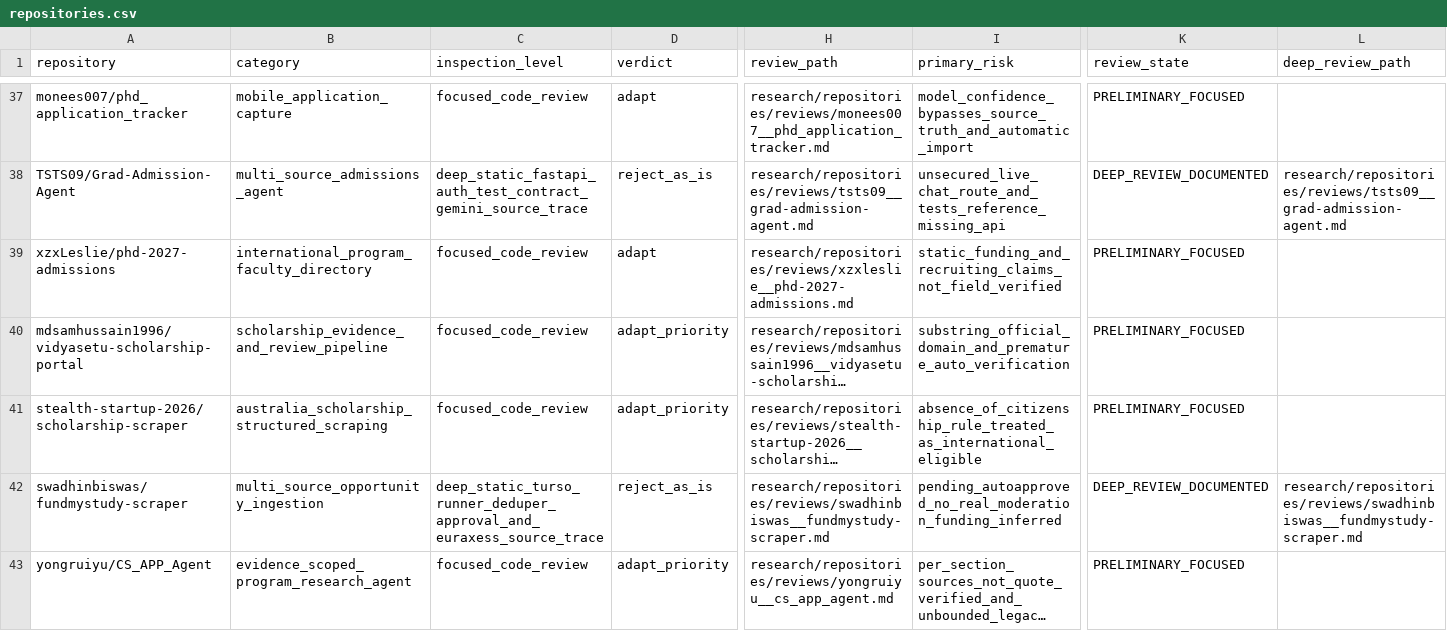
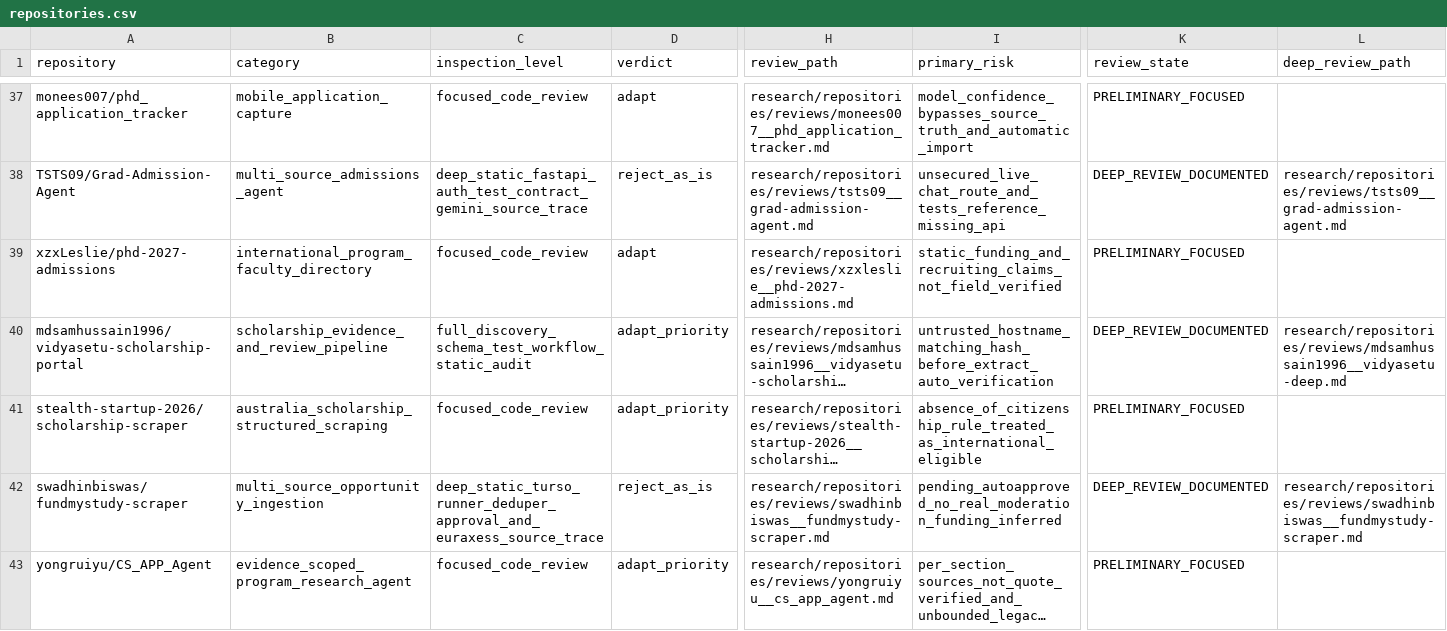
Before and after one commit to Armanasq/phd_application, a CSV file: data/repositories.csv, drawn as a sheet; only a part is shown, gaps mark what is left out; long unchanged cells end in …; the diff names each change by its address in the sheet, - before the commit and + after, or states it on an @@ line.

Commit message:
research: promote verified VidyaSetu source audit and synchronize index

```diff
--- a/data/repositories.csv
+++ b/data/repositories.csv
-C40 (inspection_level): focused_code_review
+C40 (inspection_level): full_discovery_schema_test_workflow_static_audit
-I40 (primary_risk): substring_official_domain_and_premature_auto_verification
+I40 (primary_risk): untrusted_hostname_matching_hash_before_extract_auto_verification
-K40 (review_state): PRELIMINARY_FOCUSED
+K40 (review_state): DEEP_REVIEW_DOCUMENTED
-L40 (deep_review_path): (empty)
+L40 (deep_review_path): research/repositories/reviews/mdsamhussain1996__vidyasetu-deep.md
```
Also changed, not shown: 2 other files.
